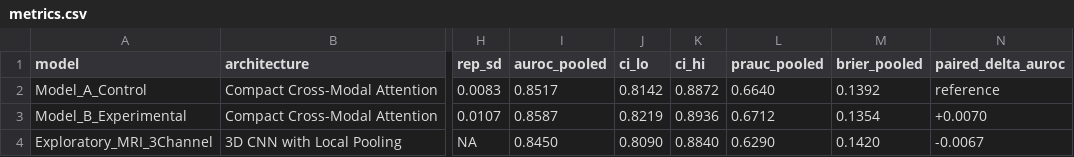
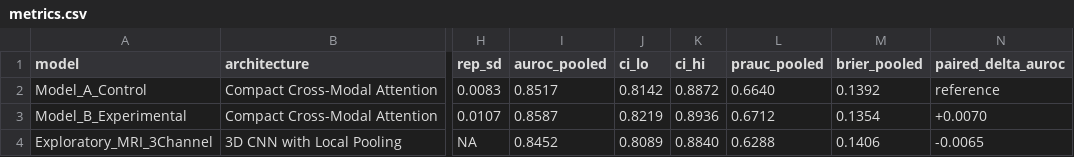
Before and after one commit to Lahari468/MCI_AD_Research, a CSV file: results/02_whole_volume_3d_mri/metrics.csv, drawn as a sheet; only a part is shown, gaps mark what is left out; the diff names each change by its address in the sheet, - before the commit and + after, or states it on an @@ line.

Commit message:
Refine scientific conclusions, verify 3-channel MRI metric, and validate pipeline commands

```diff
--- a/results/02_whole_volume_3d_mri/metrics.csv
+++ b/results/02_whole_volume_3d_mri/metrics.csv
-I4 (auroc_pooled): 0.8450
+I4 (auroc_pooled): 0.8452
-J4 (ci_lo): 0.8090
+J4 (ci_lo): 0.8089
-L4 (prauc_pooled): 0.6290
+L4 (prauc_pooled): 0.6288
-M4 (brier_pooled): 0.1420
+M4 (brier_pooled): 0.1406
-N4 (paired_delta_auroc): -0.0067
+N4 (paired_delta_auroc): -0.0065
```
Also changed, not shown: 6 other files.
